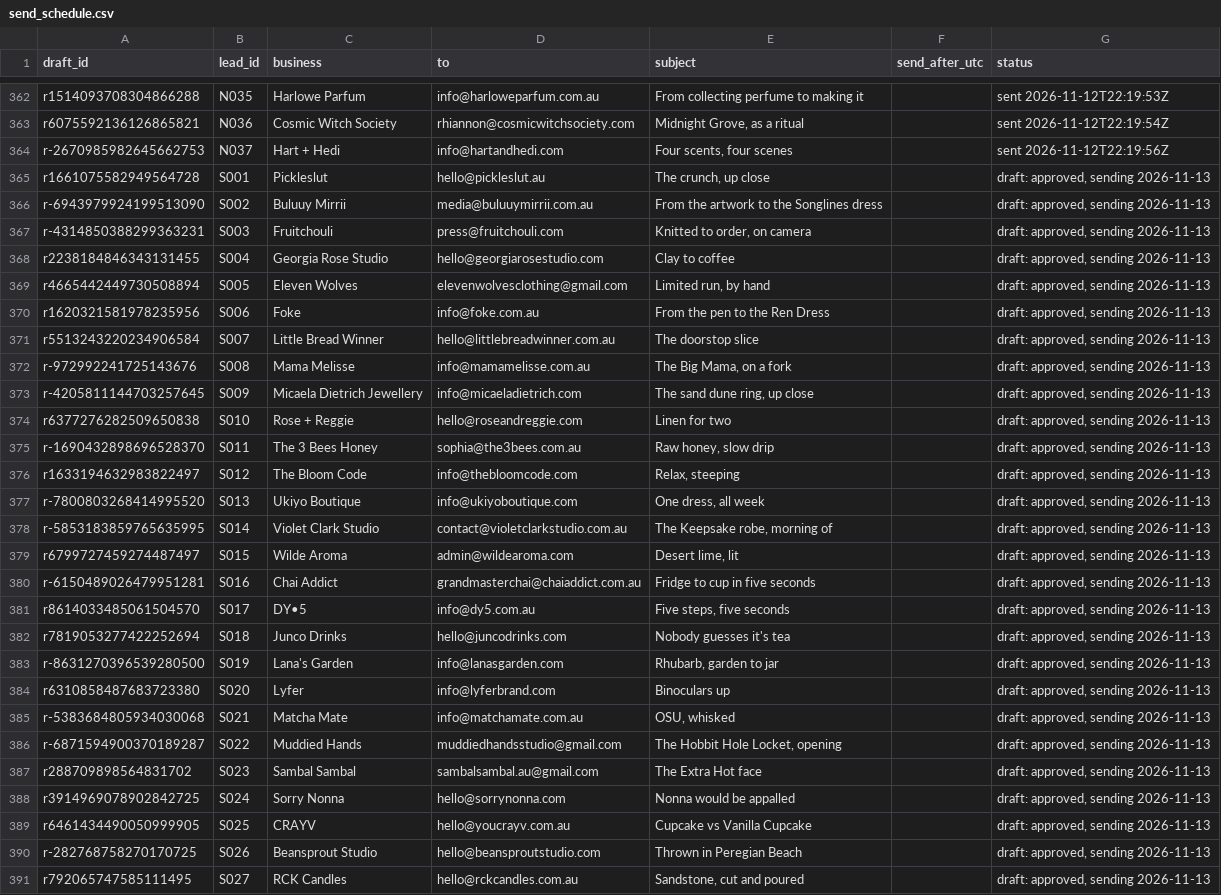
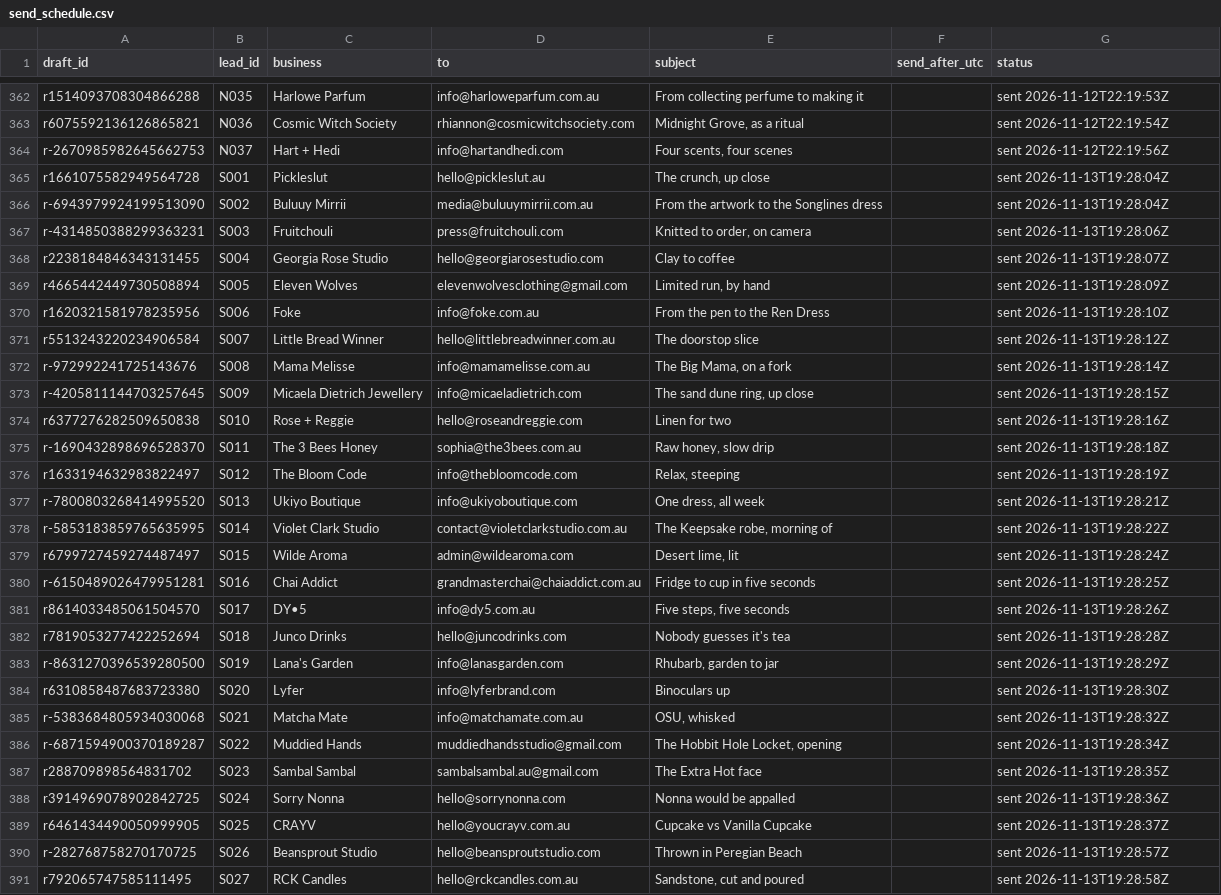
Before and after one commit to mueez-ops/Ads-automation, a CSV file: outreach/send_schedule.csv, drawn as a sheet; only a part is shown, gaps mark what is left out; the diff covers the shown part only; the diff names each change by its address in the sheet, - before the commit and + after, or states it on an @@ line.

```diff
--- a/outreach/send_schedule.csv
+++ b/outreach/send_schedule.csv
-G365:G366 (status): draft: approved, sending 2026-11-13
+G365:G366 (status): sent 2026-11-13T19:28:04Z
-G367 (status): draft: approved, sending 2026-11-13
+G367 (status): sent 2026-11-13T19:28:06Z
-G368 (status): draft: approved, sending 2026-11-13
+G368 (status): sent 2026-11-13T19:28:07Z
-G369 (status): draft: approved, sending 2026-11-13
+G369 (status): sent 2026-11-13T19:28:09Z
-G370 (status): draft: approved, sending 2026-11-13
+G370 (status): sent 2026-11-13T19:28:10Z
-G371 (status): draft: approved, sending 2026-11-13
+G371 (status): sent 2026-11-13T19:28:12Z
-G372 (status): draft: approved, sending 2026-11-13
+G372 (status): sent 2026-11-13T19:28:14Z
-G373 (status): draft: approved, sending 2026-11-13
+G373 (status): sent 2026-11-13T19:28:15Z
-G374 (status): draft: approved, sending 2026-11-13
+G374 (status): sent 2026-11-13T19:28:16Z
-G375 (status): draft: approved, sending 2026-11-13
+G375 (status): sent 2026-11-13T19:28:18Z
-G376 (status): draft: approved, sending 2026-11-13
+G376 (status): sent 2026-11-13T19:28:19Z
-G377 (status): draft: approved, sending 2026-11-13
+G377 (status): sent 2026-11-13T19:28:21Z
-G378 (status): draft: approved, sending 2026-11-13
+G378 (status): sent 2026-11-13T19:28:22Z
-G379 (status): draft: approved, sending 2026-11-13
+G379 (status): sent 2026-11-13T19:28:24Z
-G380 (status): draft: approved, sending 2026-11-13
+G380 (status): sent 2026-11-13T19:28:25Z
-G381 (status): draft: approved, sending 2026-11-13
+G381 (status): sent 2026-11-13T19:28:26Z
-G382 (status): draft: approved, sending 2026-11-13
+G382 (status): sent 2026-11-13T19:28:28Z
-G383 (status): draft: approved, sending 2026-11-13
+G383 (status): sent 2026-11-13T19:28:29Z
-G384 (status): draft: approved, sending 2026-11-13
+G384 (status): sent 2026-11-13T19:28:30Z
-G385 (status): draft: approved, sending 2026-11-13
+G385 (status): sent 2026-11-13T19:28:32Z
-G386 (status): draft: approved, sending 2026-11-13
+G386 (status): sent 2026-11-13T19:28:34Z
-G387 (status): draft: approved, sending 2026-11-13
+G387 (status): sent 2026-11-13T19:28:35Z
-G388 (status): draft: approved, sending 2026-11-13
+G388 (status): sent 2026-11-13T19:28:36Z
-G389 (status): draft: approved, sending 2026-11-13
+G389 (status): sent 2026-11-13T19:28:37Z
-G390 (status): draft: approved, sending 2026-11-13
+G390 (status): sent 2026-11-13T19:28:57Z
-G391 (status): draft: approved, sending 2026-11-13
+G391 (status): sent 2026-11-13T19:28:58Z
```
Also changed, not shown: 73 edited cells elsewhere in this file, 4 other files.
